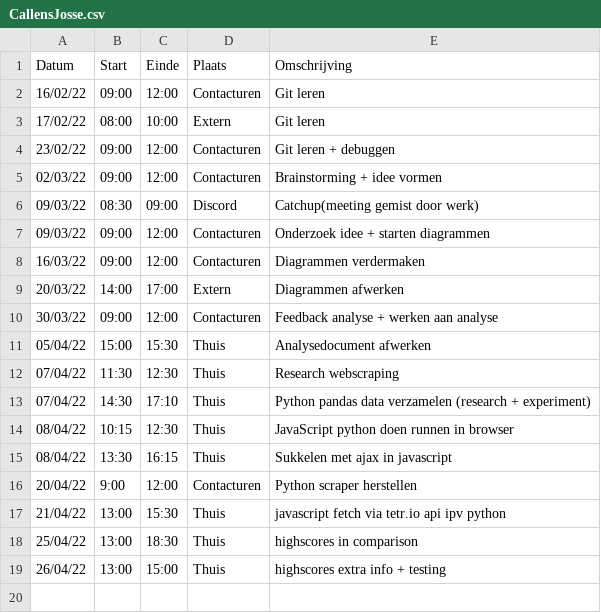
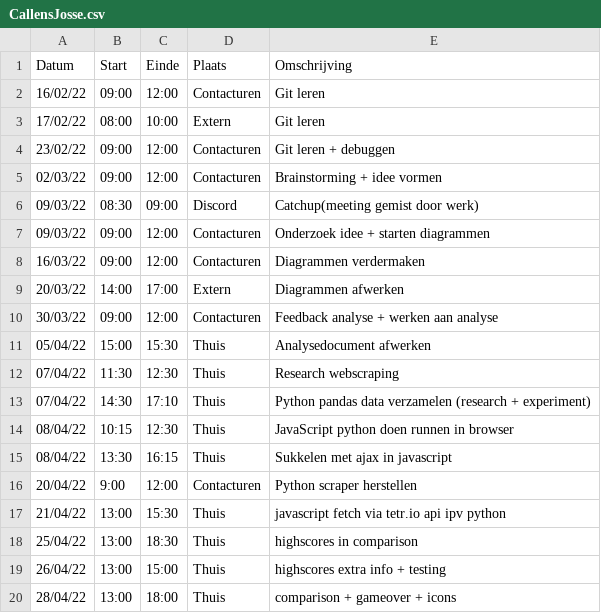
Before and after one commit to matissecallewaert/ai-tetris, a CSV file: logboeken/CallensJosse.csv, drawn as a sheet.

Commit message:
comparison update + icons

```diff
--- a/logboeken/CallensJosse.csv
+++ b/logboeken/CallensJosse.csv
@@ -19 +19,2 @@ Datum,Start,Einde,Plaats,Omschrijving
 26/04/22,13:00,15:00,Thuis,highscores extra info + testing
+28/04/22,13:00,18:00,Thuis,comparison + gameover + icons
```
Also changed, not shown: 8 other files.
